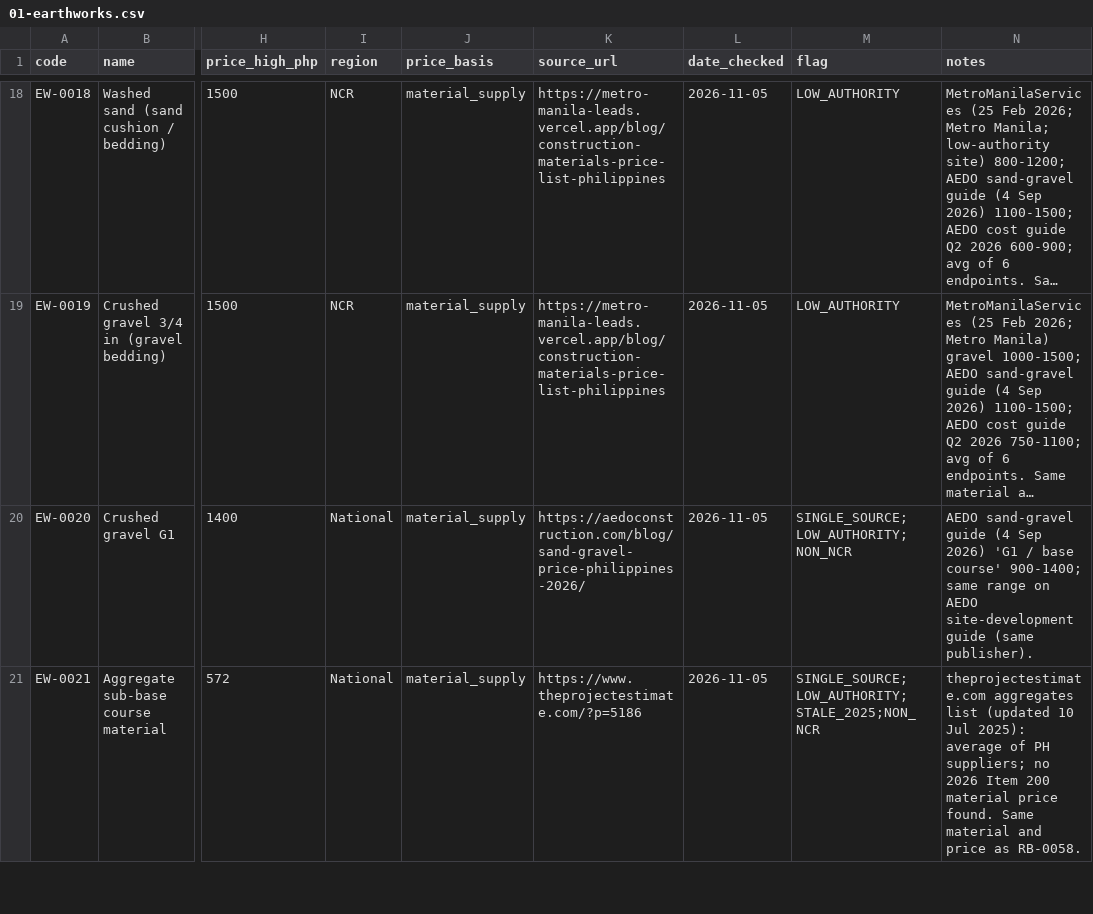
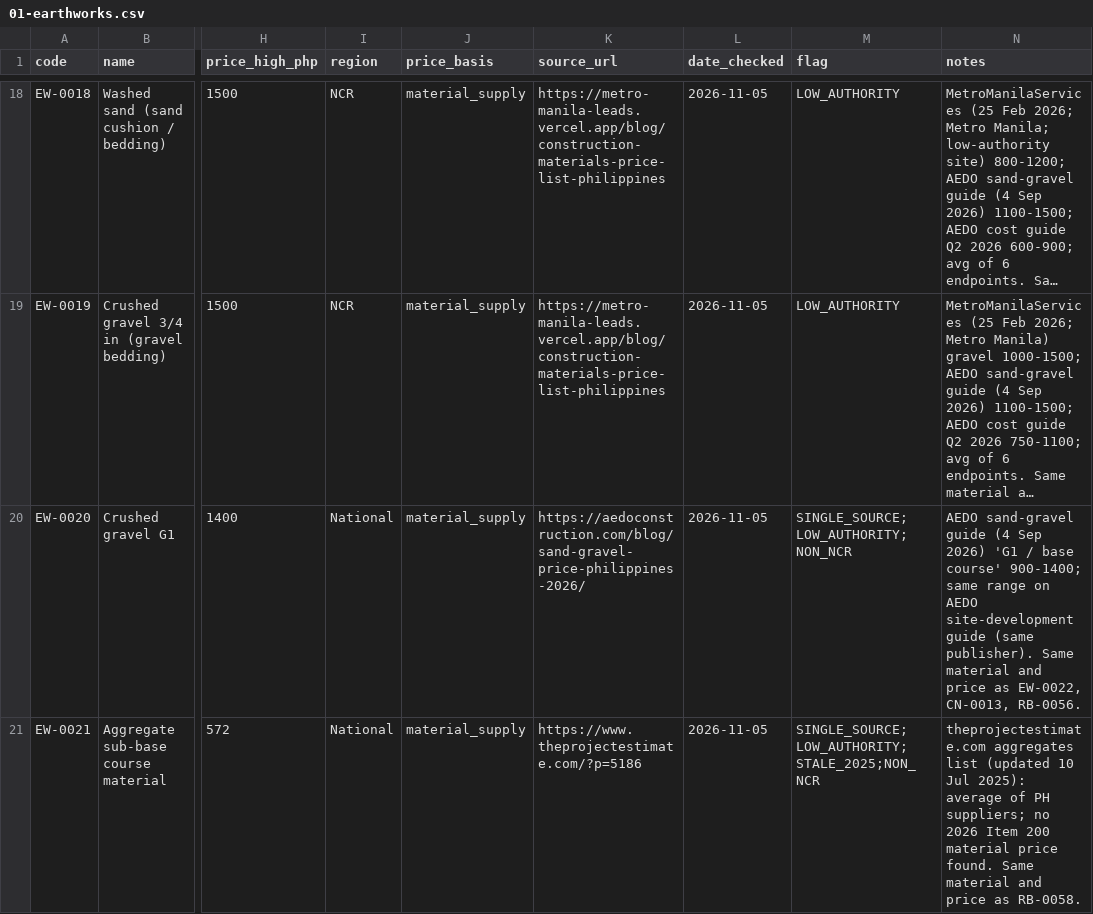
Before and after one commit to Third-Code-Solutions/ERP, a CSV file: data/catalogue/01-earthworks.csv, drawn as a sheet; only a part is shown, gaps mark what is left out; long unchanged cells end in …; the diff covers the shown part only; the diff names each change by its address in the sheet, - before the commit and + after, or states it on an @@ line.

```diff
--- a/data/catalogue/01-earthworks.csv
+++ b/data/catalogue/01-earthworks.csv
-N20 (notes): …(same publisher).
+N20 (notes): …(same publisher). Same material and price as EW-0022, CN-0013, RB-0056.
```
Also changed, not shown: 2 edited cells elsewhere in this file, data/catalogue/02-concrete.csv, data/catalogue/06-waterproofing.csv, 10 other files.
